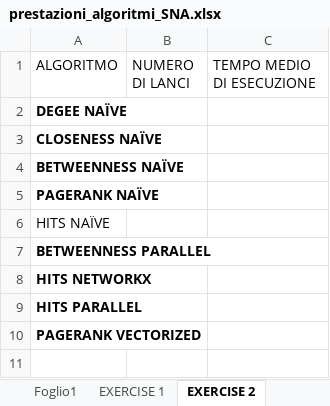
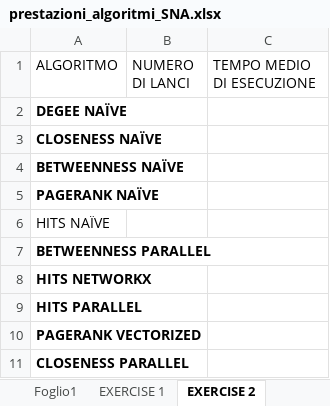
Before and after one commit to avitiello62/SNA, an Excel workbook: performance/prestazioni_algoritmi_SNA.xlsx, sheet EXERCISE 2, drawn as a sheet; values as stored, in another font and other column widths than the file's, no borders; the diff names each change by its address in the sheet, - before the commit and + after, or states it on an @@ line.

```diff
--- a/performance/prestazioni_algoritmi_SNA.xlsx (sheet EXERCISE 2)
+++ b/performance/prestazioni_algoritmi_SNA.xlsx (sheet EXERCISE 2)
+row 11: CLOSENESS PARALLEL
```
Also changed, not shown: 8 other files.
